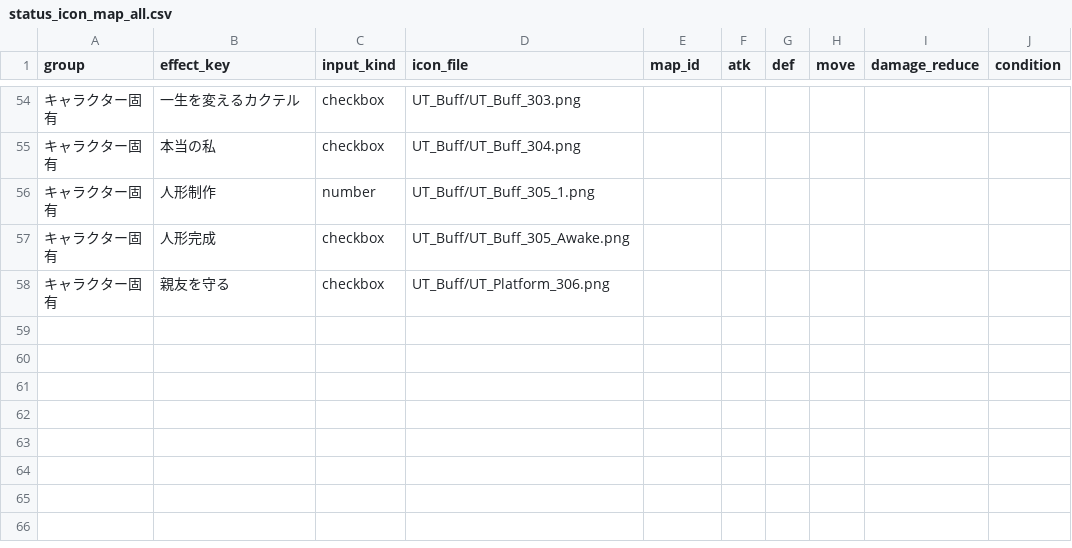
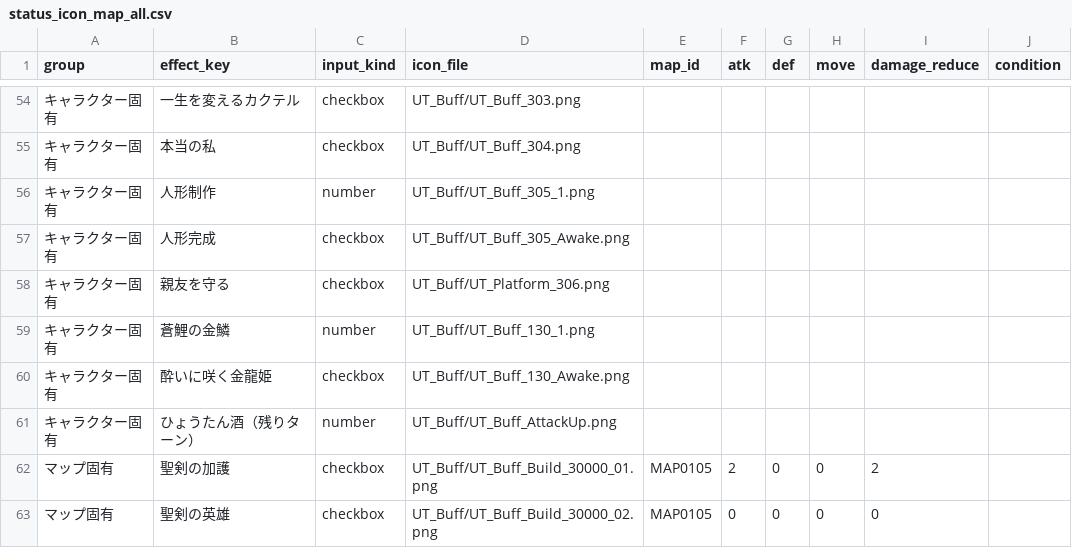
Before and after one commit to Kanoton/damage-calculator, a CSV file: csv/status_icon_map_all.csv, drawn as a sheet; only a part is shown, gaps mark what is left out.

```diff
--- a/csv/status_icon_map_all.csv
+++ b/csv/status_icon_map_all.csv
@@ -58 +58,6 @@ group,effect_key,input_kind,icon_file,map_id,atk,def,move,damage_reduce,conditio
 キャラクター固有,親友を守る,checkbox,UT_Buff/UT_Platform_306.png
+キャラクター固有,蒼鯉の金鱗,number,UT_Buff/UT_Buff_130_1.png
+キャラクター固有,酔いに咲く金龍姫,checkbox,UT_Buff/UT_Buff_130_Awake.png
+キャラクター固有,ひょうたん酒（残りターン）,number,UT_Buff/UT_Buff_AttackUp.png
+マップ固有,聖剣の加護,checkbox,UT_Buff/UT_Buff_Build_30000_01.png,MAP0105,2,0,0,2
+マップ固有,聖剣の英雄,checkbox,UT_Buff/UT_Buff_Build_30000_02.png,MAP0105,0,0,0,0
```
Also changed, not shown: csv/map_mission.csv, 12 other files.
